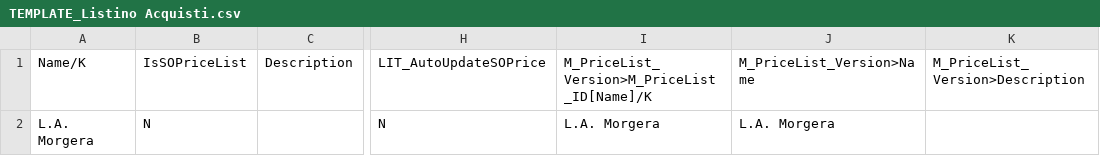
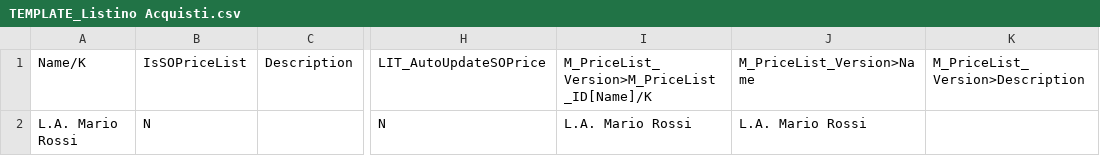
Before and after one commit to idempiere-consulting/idempiere-italia-import, a CSV file: Listini/TEMPLATE_Listino Acquisti.csv, drawn as a sheet; only a part is shown, gaps mark what is left out; the diff names each change by its address in the sheet, - before the commit and + after, or states it on an @@ line.

```diff
--- a/Listini/TEMPLATE_Listino Acquisti.csv
+++ b/Listini/TEMPLATE_Listino Acquisti.csv
-A2: L.A. Morgera
+A2: L.A. Mario Rossi
-I2: L.A. Morgera
+I2: L.A. Mario Rossi
-J2: L.A. Morgera
+J2: L.A. Mario Rossi
```
Also changed, not shown: Business Partner/TEMPLATE_Contatti.csv, Fatture/Fatture Fornitore (Partite Aperte).csv, 4 other files.
